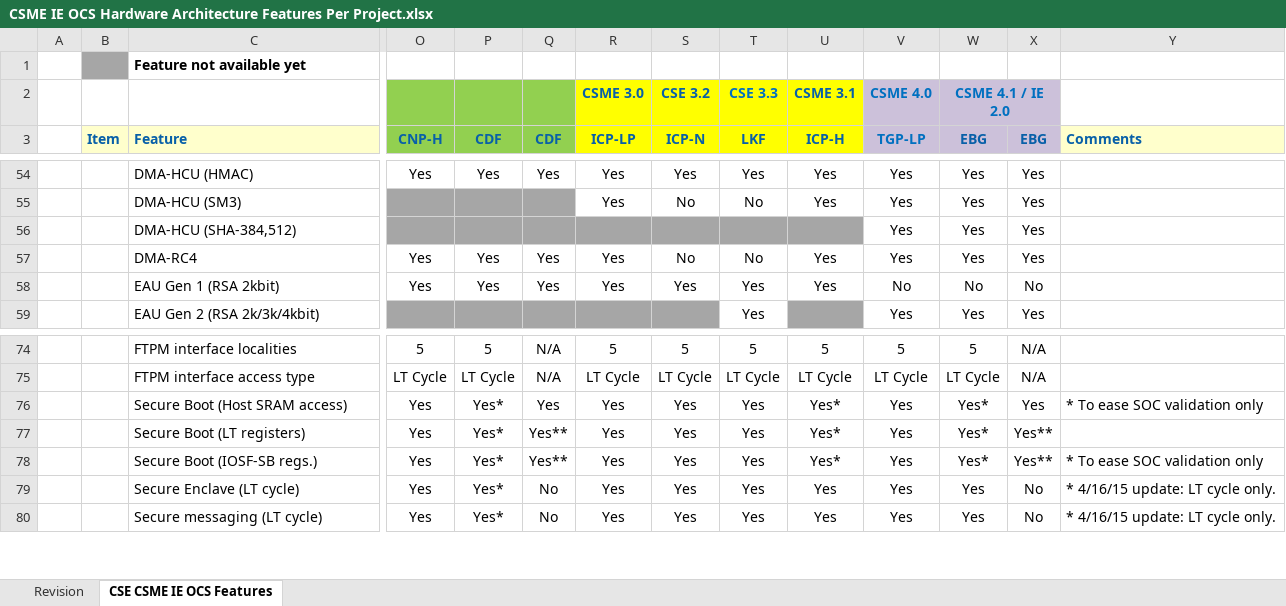
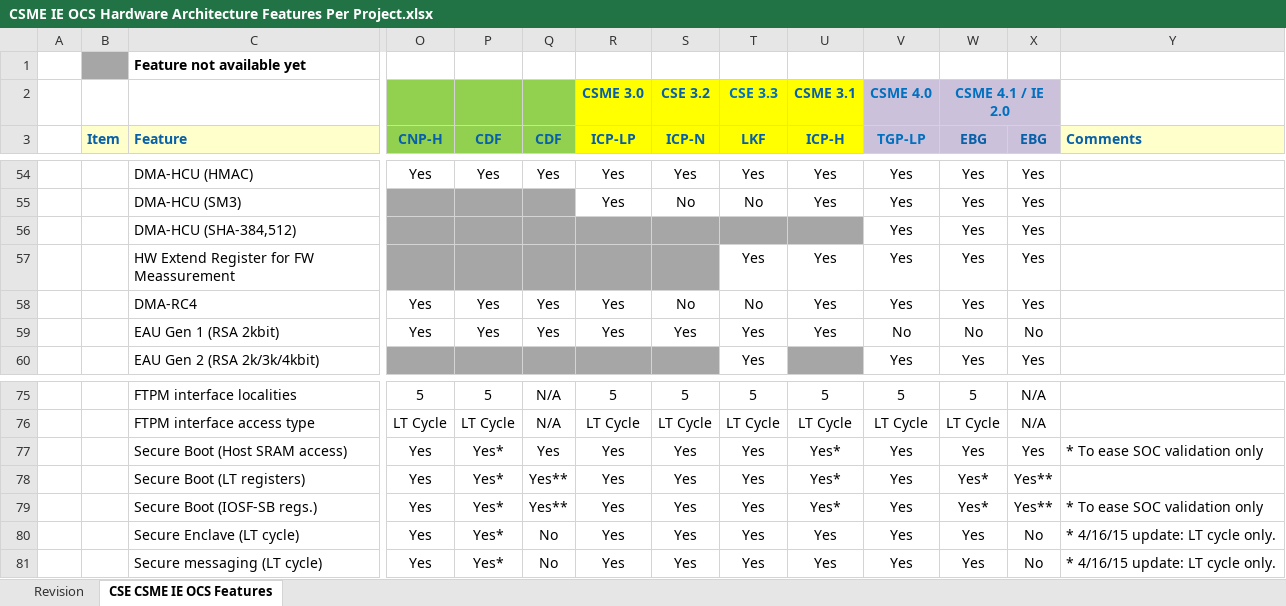
Before and after one commit to jason-ytsao/exp_submodule, an Excel workbook: ArchSpecs/Working/CSME IE OCS Hardware Architecture Features Per Project.xlsx, sheet CSE CSME IE OCS Features, drawn as a sheet; only a part is shown, gaps mark what is left out; values as stored, in another font and other column widths than the file's, no borders; addresses are those after the commit; rows hold the shown columns only; the diff names each change by its address in the sheet, - before the commit and + after, or states it on an @@ line.

Commit message:
.
[git-p4: depot-paths = "//depot/projects/coe/CSME/": change = 746553]

```diff
--- a/ArchSpecs/Working/CSME IE OCS Hardware Architecture Features Per Project.xlsx (sheet CSE CSME IE OCS Features)
+++ b/ArchSpecs/Working/CSME IE OCS Hardware Architecture Features Per Project.xlsx (sheet CSE CSME IE OCS Features)
+row 57:  |  | HW Extend Register for FW Meassurement |  |  |  |  |  | Yes | Yes | Yes | Yes | Yes
-W77 (EBG): Yes*
+W77 (EBG): Yes
```
Also changed, not shown: sheet Revision.
